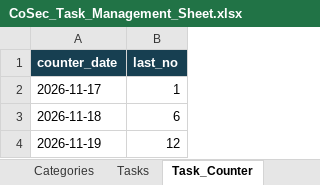
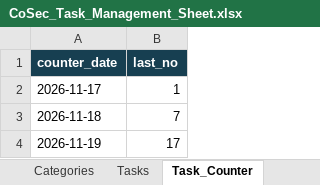
Before and after one commit to PYW-star/chatbot, an Excel workbook: CoSec_Task_Management_Sheet.xlsx, sheet Task_Counter, drawn as a sheet; values as stored, in another font and other column widths than the file's, no borders; the diff names each change by its address in the sheet, - before the commit and + after, or states it on an @@ line.

```diff
--- a/CoSec_Task_Management_Sheet.xlsx (sheet Task_Counter)
+++ b/CoSec_Task_Management_Sheet.xlsx (sheet Task_Counter)
-B3 (last_no): 6
+B3 (last_no): 7
-B4 (last_no): 12
+B4 (last_no): 17
```
Also changed, not shown: sheet Tasks, sheet Audit_Log, sheet Companies, sheet Categories, 1 other file.
